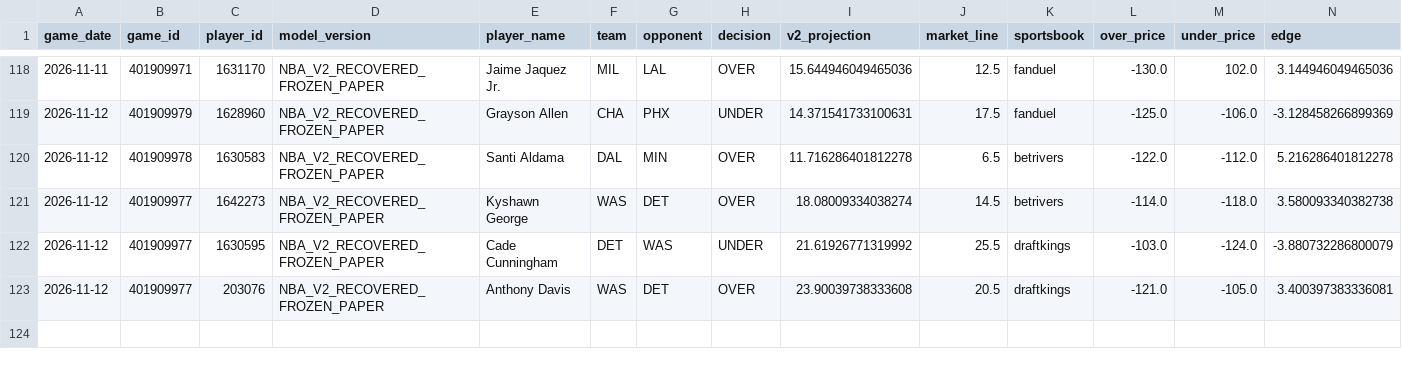
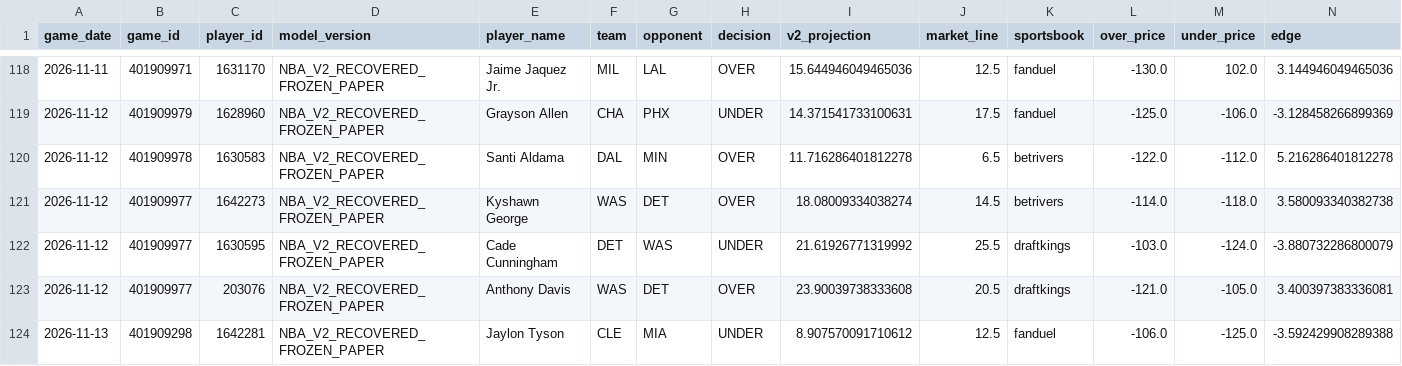
Before and after one commit to easymoneyschulz/sports-betting-command-center, a CSV file: public_data/nba_v2_recovered_paper_tracker.csv, drawn as a sheet; only a part is shown, gaps mark what is left out; rows hold the shown columns only; the diff names each change by its address in the sheet, - before the commit and + after, or states it on an @@ line.

```diff
--- a/public_data/nba_v2_recovered_paper_tracker.csv
+++ b/public_data/nba_v2_recovered_paper_tracker.csv
+row 124: 2026-11-13 | 401909298 | 1642281 | NBA_V2_RECOVERED_FROZEN_PAPER | Jaylon Tyson | CLE | MIA | UNDER | 8.907570091710612 | 12.5 | fanduel | -106.0 | -125.0 | -3.592429908289388
```
Also changed, not shown: 3 other files.
